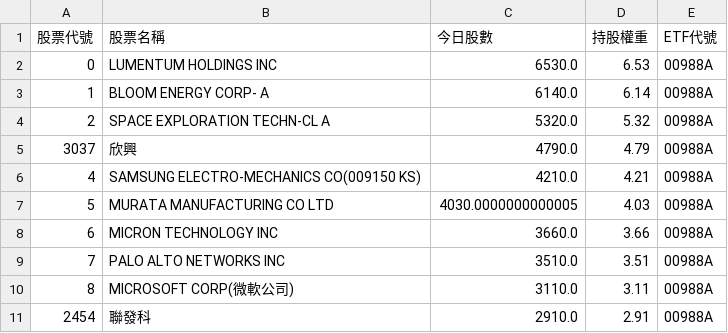
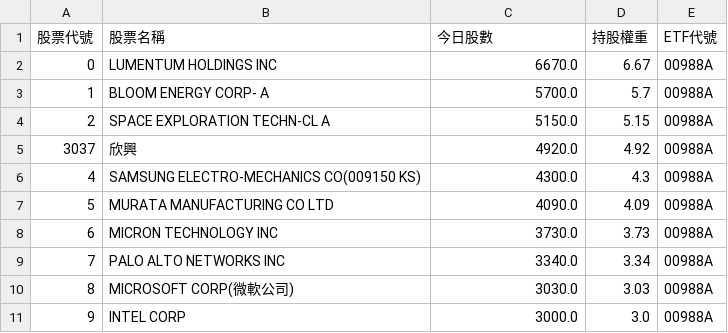
Before and after one commit to caesar263/my-etf-tracker, a CSV file: holdings_00988A.csv, drawn as a sheet.

```diff
--- a/holdings_00988A.csv
+++ b/holdings_00988A.csv
@@ -1,11 +1,11 @@
 股票代號,股票名稱,今日股數,持股權重,ETF代號
-0,LUMENTUM HOLDINGS INC,6530.0,6.53,00988A
-1,BLOOM ENERGY CORP- A,6140.0,6.14,00988A
-2,SPACE EXPLORATION TECHN-CL A,5320.0,5.32,00988A
-3037,欣興,4790.0,4.79,00988A
-4,SAMSUNG ELECTRO-MECHANICS CO(009150 KS),4210.0,4.21,00988A
-5,MURATA MANUFACTURING CO LTD,4030.0000000000005,4.03,00988A
-6,MICRON TECHNOLOGY INC,3660.0,3.66,00988A
-7,PALO ALTO NETWORKS INC,3510.0,3.51,00988A
-8,MICROSOFT CORP(微軟公司),3110.0,3.11,00988A
-2454,聯發科,2910.0,2.91,00988A
+0,LUMENTUM HOLDINGS INC,6670.0,6.67,00988A
+1,BLOOM ENERGY CORP- A,5700.0,5.7,00988A
+2,SPACE EXPLORATION TECHN-CL A,5150.0,5.15,00988A
+3037,欣興,4920.0,4.92,00988A
+4,SAMSUNG ELECTRO-MECHANICS CO(009150 KS),4300.0,4.3,00988A
+5,MURATA MANUFACTURING CO LTD,4090.0,4.09,00988A
+6,MICRON TECHNOLOGY INC,3730.0,3.73,00988A
+7,PALO ALTO NETWORKS INC,3340.0,3.34,00988A
+8,MICROSOFT CORP(微軟公司),3030.0,3.03,00988A
+9,INTEL CORP,3000.0,3.0,00988A
```
Also changed, not shown: final_analysis.csv, holdings_00400A.csv, 14 other files.
